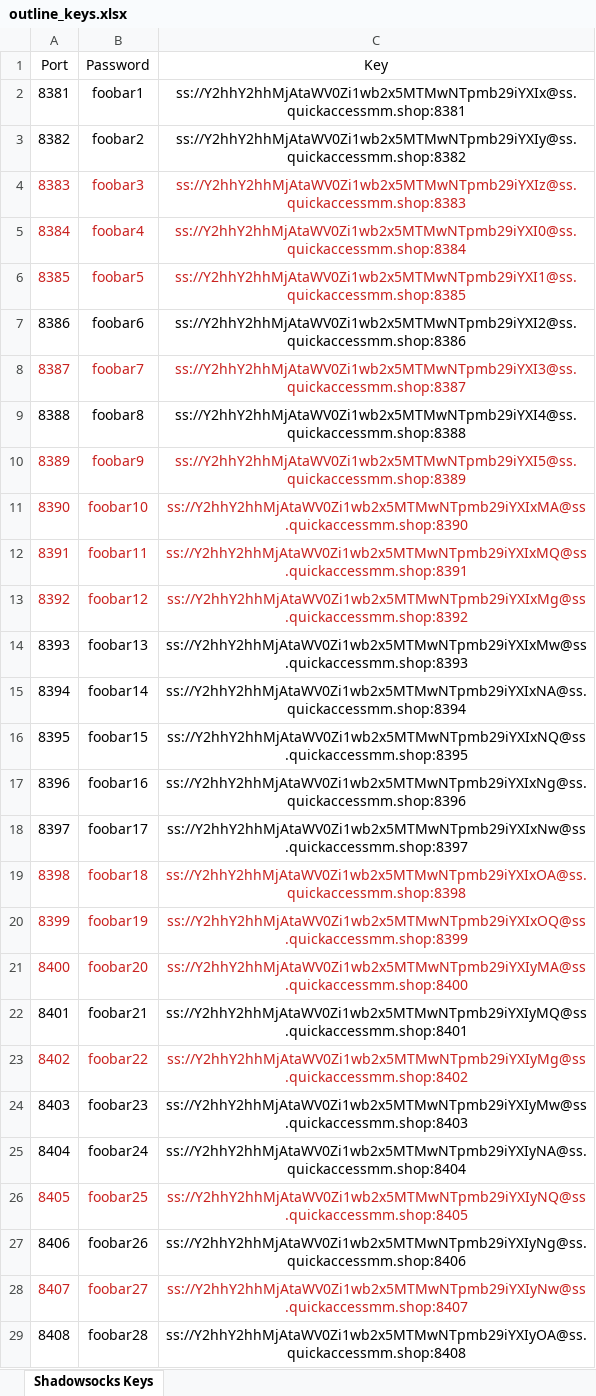
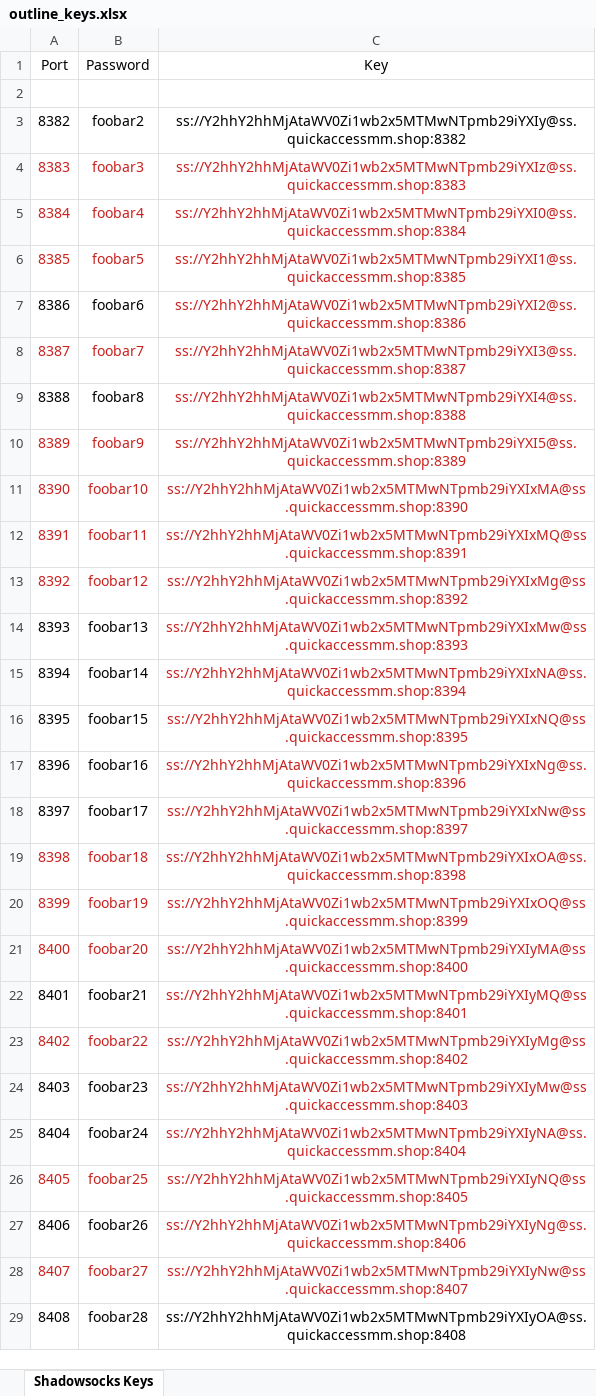
Before and after one commit to AZP7/Outline-Server-Data, an Excel workbook: outline_keys.xlsx, sheet Shadowsocks Keys, drawn as a sheet; only a part is shown; values as stored, in another font and other column widths than the file's, no borders; the diff names each change by its address in the sheet, - before the commit and + after, or states it on an @@ line.

```diff
--- a/outline_keys.xlsx (sheet Shadowsocks Keys)
+++ b/outline_keys.xlsx (sheet Shadowsocks Keys)
-row 2: 8381 | foobar1 | ss://Y2hhY2hhMjAtaWV0Zi1wb2x5MTMwNTpmb29iYXIx@ss.quickaccessmm.shop:8381
+row 2: (empty)
-C7 text colour: black
+C7 text colour: #C9211E
-C9 text colour: black
+C9 text colour: #C9211E
-C14:C18 text colour: black
+C14:C18 text colour: #C9211E
-C22 text colour: black
+C22 text colour: #C9211E
-C24:C25 text colour: black
+C24:C25 text colour: #C9211E
-C27 text colour: black
+C27 text colour: #C9211E
```
Also changed, not shown: 6 other files.
